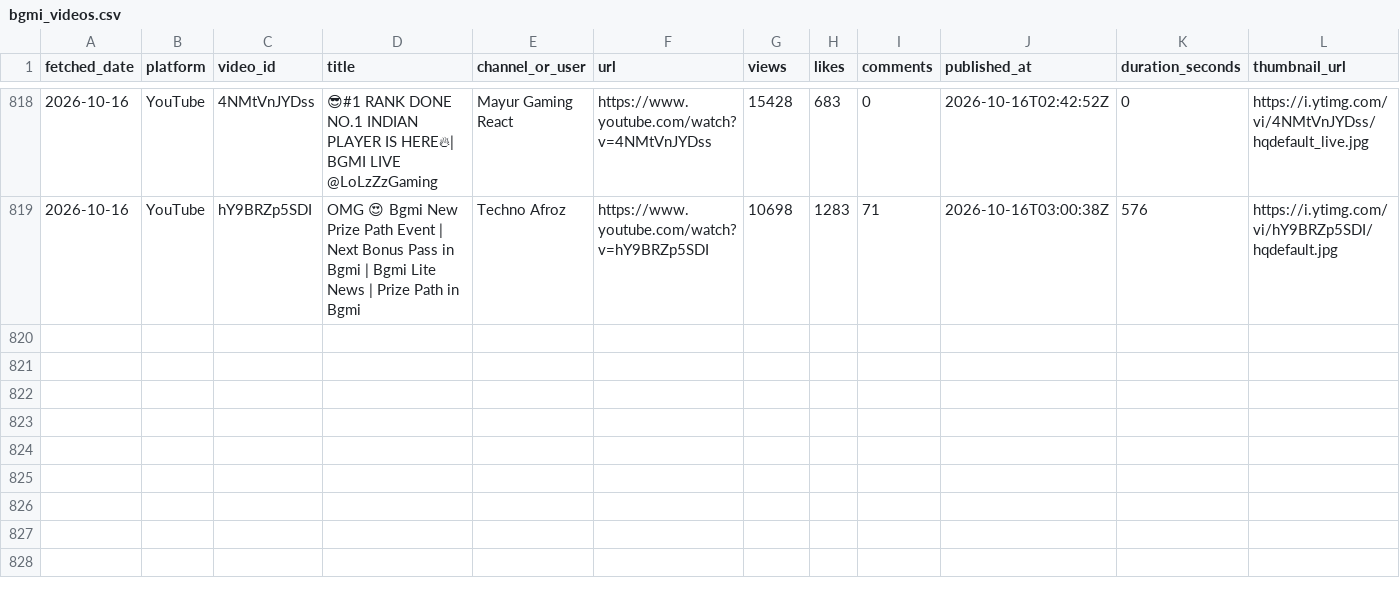
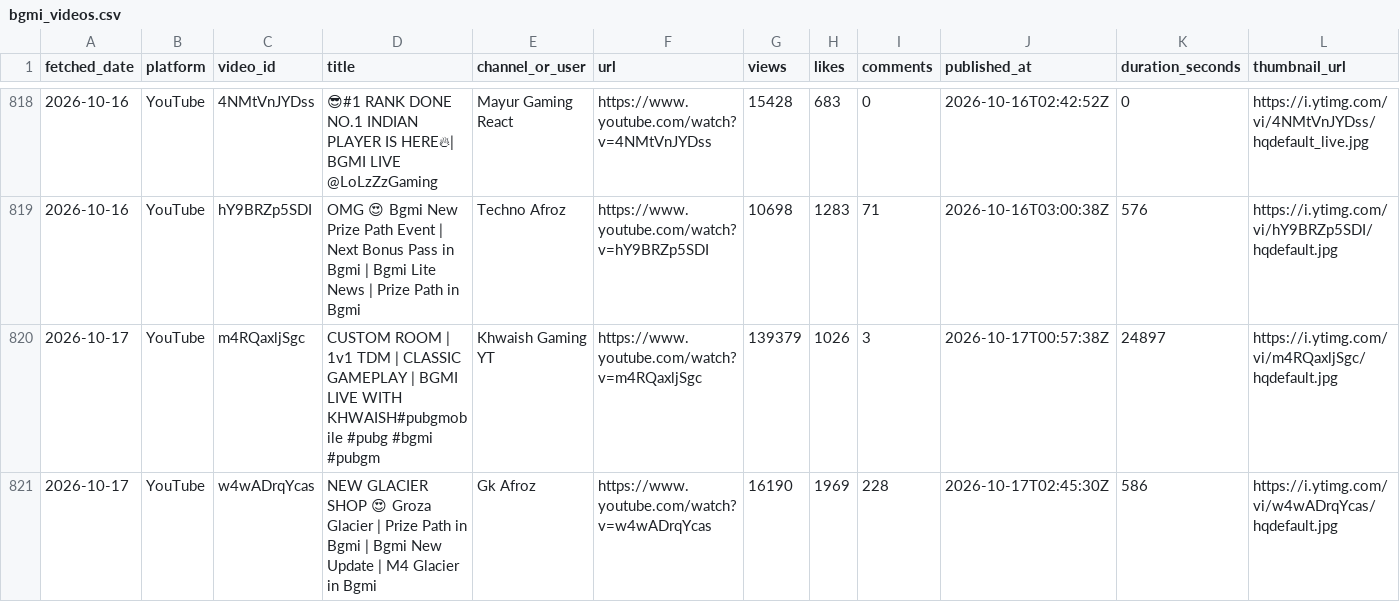
Before and after one commit to anon-murgi/bgmi-fetcher, a CSV file: data/bgmi_videos.csv, drawn as a sheet; only a part is shown, gaps mark what is left out; rows hold the shown columns only; the diff names each change by its address in the sheet, - before the commit and + after, or states it on an @@ line.

```diff
--- a/data/bgmi_videos.csv
+++ b/data/bgmi_videos.csv
+row 820: 2026-10-17 | YouTube | m4RQaxljSgc | CUSTOM ROOM | 1v1 TDM | CLASSIC GAMEPLAY | BGMI LIVE WITH KHWAISH#pubgmobile #pubg #bgmi #pubgm | Khwaish Gaming YT | https://www.youtube.com/watch?v=m4RQaxljSgc | 139379 | 1026 | 3 | 2026-10-17T00:57:38Z | 24897 | https://i.ytimg.com/vi/m4RQaxljSgc/hqdefault.jpg
+row 821: 2026-10-17 | YouTube | w4wADrqYcas | NEW GLACIER SHOP 😍 Groza Glacier | Prize Path in Bgmi | Bgmi New Update | M4 Glacier in Bgmi | Gk Afroz | https://www.youtube.com/watch?v=w4wADrqYcas | 16190 | 1969 | 228 | 2026-10-17T02:45:30Z | 586 | https://i.ytimg.com/vi/w4wADrqYcas/hqdefault.jpg
```
Also changed, not shown: 1 other file.
